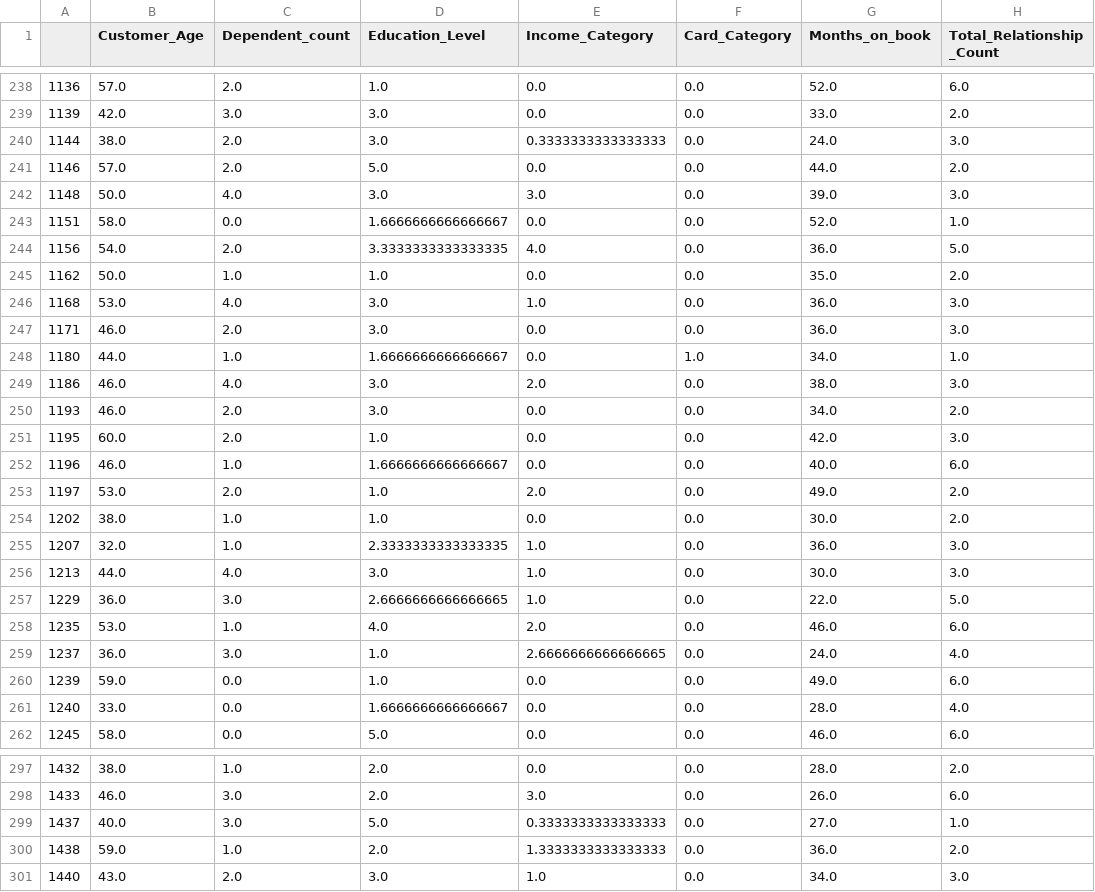
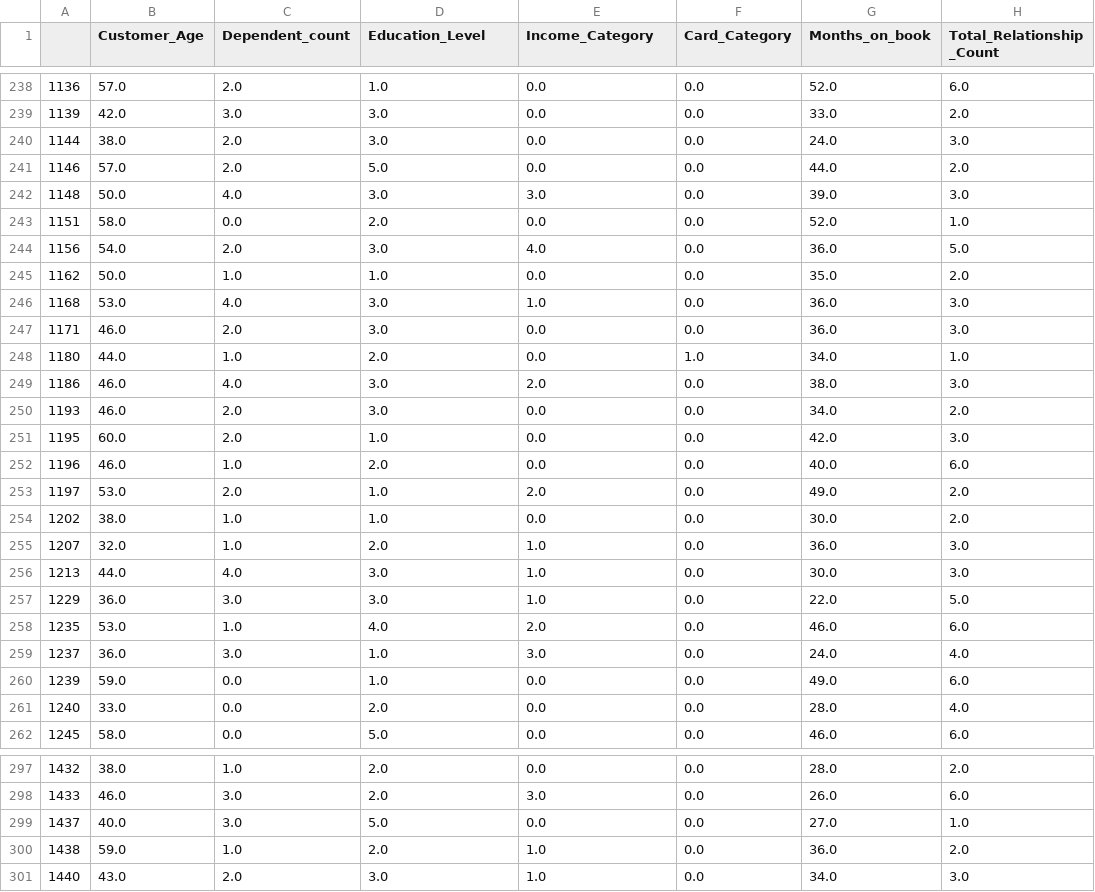
Before and after one commit to kasiadybcio/Credit_card, a CSV file: input_data/X_test.csv, drawn as a sheet; only a part is shown, gaps mark what is left out; the diff covers the shown part only; the diff names each change by its address in the sheet, - before the commit and + after, or states it on an @@ line.

```diff
--- a/input_data/X_test.csv
+++ b/input_data/X_test.csv
-E240 (Income_Category): 0.3333333333333333
+E240 (Income_Category): 0.0
-D243 (Education_Level): 1.6666666666666667
+D243 (Education_Level): 2.0
-D244 (Education_Level): 3.3333333333333335
+D244 (Education_Level): 3.0
-D248 (Education_Level): 1.6666666666666667
+D248 (Education_Level): 2.0
-D252 (Education_Level): 1.6666666666666667
+D252 (Education_Level): 2.0
-D255 (Education_Level): 2.3333333333333335
+D255 (Education_Level): 2.0
-D257 (Education_Level): 2.6666666666666665
+D257 (Education_Level): 3.0
-E259 (Income_Category): 2.6666666666666665
+E259 (Income_Category): 3.0
-D261 (Education_Level): 1.6666666666666667
+D261 (Education_Level): 2.0
-E299 (Income_Category): 0.3333333333333333
+E299 (Income_Category): 0.0
-E300 (Income_Category): 1.3333333333333333
+E300 (Income_Category): 1.0
```
Also changed, not shown: 68 edited cells elsewhere in this file, 2 other files.
